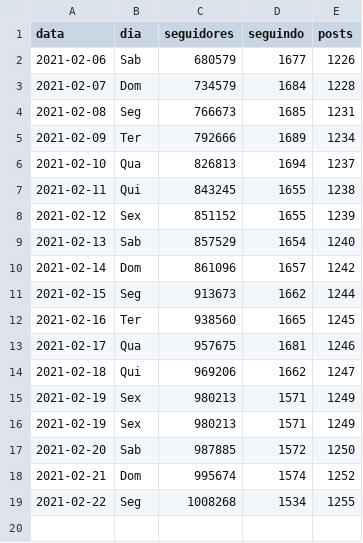
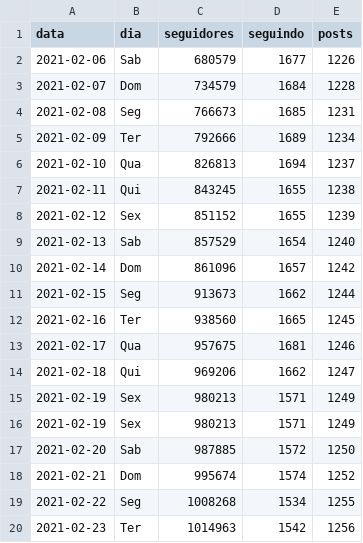
Before and after one commit to Wendel-V/bbb21-analysis, a CSV file: participantes/dados/total/kercardoso.csv, drawn as a sheet.

```diff
--- a/participantes/dados/total/kercardoso.csv
+++ b/participantes/dados/total/kercardoso.csv
@@ -19 +19,2 @@ data,dia,seguidores,seguindo,posts
 2021-02-22,Seg,1008268,1534,1255
+2021-02-23,Ter,1014963,1542,1256
```
Also changed, not shown: participantes/dados/total/camilladelucas.csv, 20 other files.
